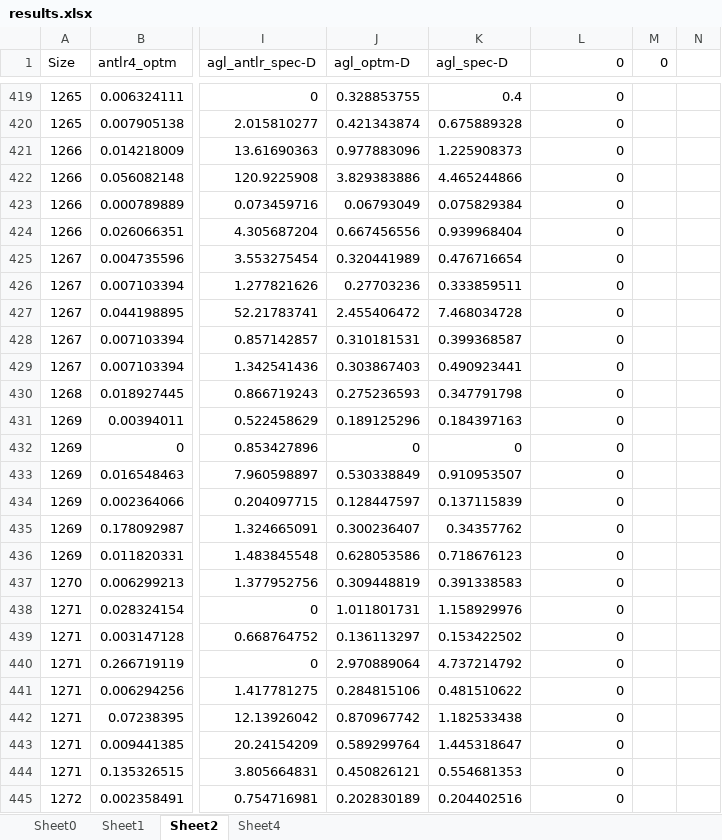
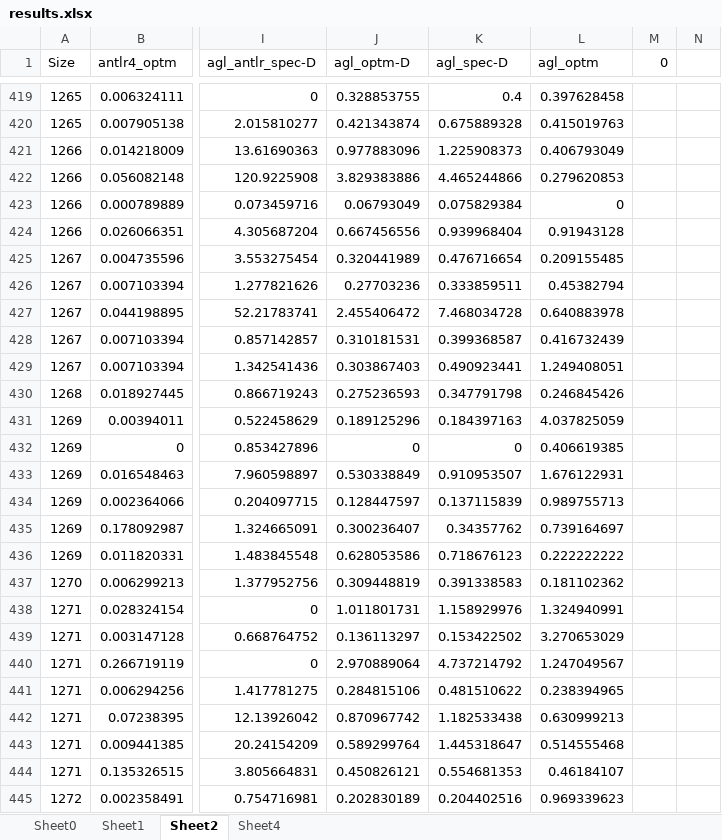
Before and after one commit to dhakehurst/net.akehurst.language, an Excel workbook: net.akehurst.language.comparisons/results/results.xlsx, sheet Sheet2, drawn as a sheet; only a part is shown, gaps mark what is left out; values as stored, in another font and other column widths than the file's, no borders; the diff covers the shown part only; the diff names each change by its address in the sheet, - before the commit and + after, or states it on an @@ line.

```diff
--- a/net.akehurst.language.comparisons/results/results.xlsx (sheet Sheet2)
+++ b/net.akehurst.language.comparisons/results/results.xlsx (sheet Sheet2)
-L1: 0
+L1: agl_optm
-L419 (agl_optm): 0
+L419 (agl_optm): 0.397628458
-L420 (agl_optm): 0
+L420 (agl_optm): 0.415019763
-L421 (agl_optm): 0
+L421 (agl_optm): 0.406793049
-L422 (agl_optm): 0
+L422 (agl_optm): 0.279620853
-L424 (agl_optm): 0
+L424 (agl_optm): 0.91943128
-L425 (agl_optm): 0
+L425 (agl_optm): 0.209155485
-L426 (agl_optm): 0
+L426 (agl_optm): 0.45382794
-L427 (agl_optm): 0
+L427 (agl_optm): 0.640883978
-L428 (agl_optm): 0
+L428 (agl_optm): 0.416732439
-L429 (agl_optm): 0
+L429 (agl_optm): 1.249408051
-L430 (agl_optm): 0
+L430 (agl_optm): 0.246845426
-L431 (agl_optm): 0
+L431 (agl_optm): 4.037825059
-L432 (agl_optm): 0
+L432 (agl_optm): 0.406619385
-L433 (agl_optm): 0
+L433 (agl_optm): 1.676122931
-L434 (agl_optm): 0
+L434 (agl_optm): 0.989755713
-L435 (agl_optm): 0
+L435 (agl_optm): 0.739164697
-L436 (agl_optm): 0
+L436 (agl_optm): 0.222222222
-L437 (agl_optm): 0
+L437 (agl_optm): 0.181102362
-L438 (agl_optm): 0
+L438 (agl_optm): 1.324940991
-L439 (agl_optm): 0
+L439 (agl_optm): 3.270653029
-L440 (agl_optm): 0
+L440 (agl_optm): 1.247049567
-L441 (agl_optm): 0
+L441 (agl_optm): 0.238394965
-L442 (agl_optm): 0
+L442 (agl_optm): 0.630999213
-L443 (agl_optm): 0
+L443 (agl_optm): 0.514555468
-L444 (agl_optm): 0
+L444 (agl_optm): 0.46184107
-L445 (agl_optm): 0
+L445 (agl_optm): 0.969339623
```
Also changed, not shown: 1704 edited cells elsewhere in this sheet, sheet Sheet1, sheet Sheet4, charts or pictures, 10 other files.
